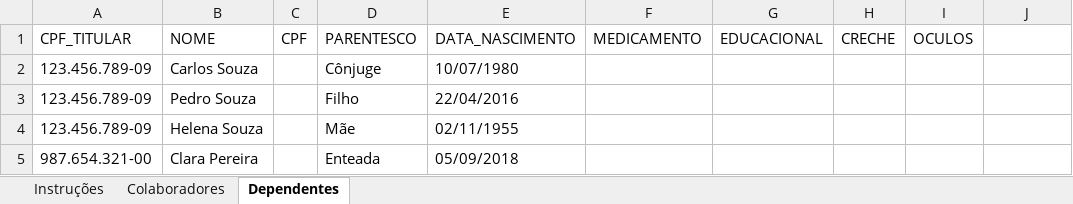
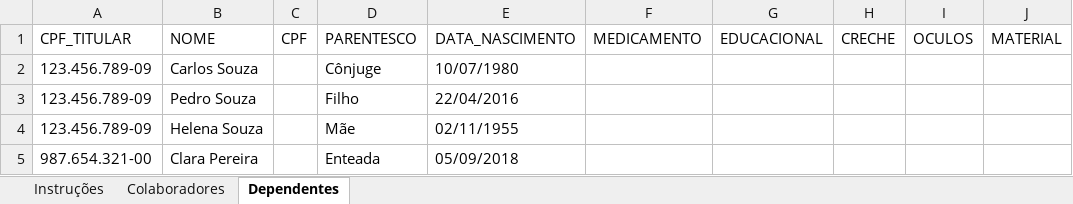
Before and after one commit to augustorecursos-jpg/Reembolsos_-mbar, an Excel workbook: public/exemplos/base-elegibilidade-modelo.xlsx, sheet Dependentes, drawn as a sheet; values as stored, in another font and other column widths than the file's, no borders; the diff names each change by its address in the sheet, - before the commit and + after, or states it on an @@ line.

```diff
--- a/public/exemplos/base-elegibilidade-modelo.xlsx (sheet Dependentes)
+++ b/public/exemplos/base-elegibilidade-modelo.xlsx (sheet Dependentes)
-J1: (empty)
+J1: MATERIAL
```
Also changed, not shown: sheet Instruções, sheet Colaboradores, 34 other files.
